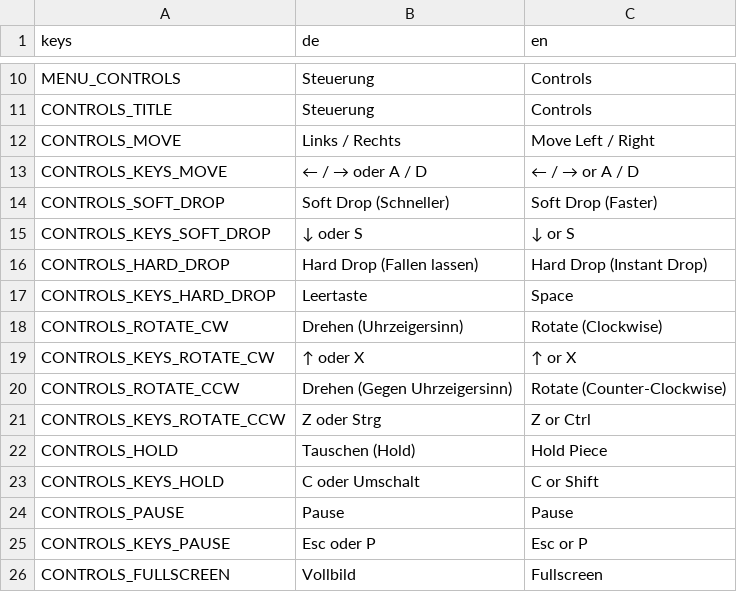
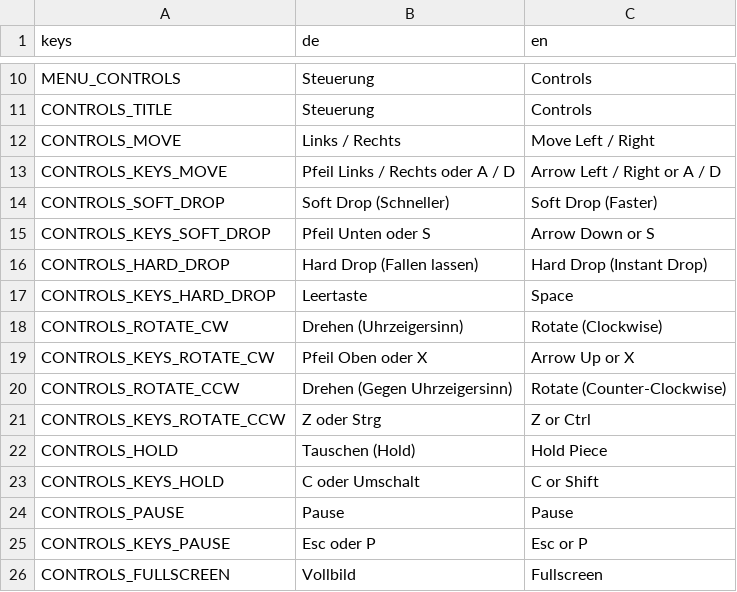
Before and after one commit to ChobitsChii/games, a CSV file: block_stack/i18n/block_stack.csv, drawn as a sheet; only a part is shown, gaps mark what is left out.

Commit message:
fix(block_stack): use compatible text key labels instead of unicode arrows for web build

```diff
--- a/block_stack/i18n/block_stack.csv
+++ b/block_stack/i18n/block_stack.csv
@@ -12,5 +12,5 @@ CONTROLS_TITLE,Steuerung,Controls
 CONTROLS_MOVE,Links / Rechts,Move Left / Right
-CONTROLS_KEYS_MOVE,← / → oder A / D,← / → or A / D
+CONTROLS_KEYS_MOVE,Pfeil Links / Rechts oder A / D,Arrow Left / Right or A / D
 CONTROLS_SOFT_DROP,Soft Drop (Schneller),Soft Drop (Faster)
-CONTROLS_KEYS_SOFT_DROP,↓ oder S,↓ or S
+CONTROLS_KEYS_SOFT_DROP,Pfeil Unten oder S,Arrow Down or S
 CONTROLS_HARD_DROP,Hard Drop (Fallen lassen),Hard Drop (Instant Drop)
@@ -18,3 +18,3 @@ CONTROLS_KEYS_HARD_DROP,Leertaste,Space
 CONTROLS_ROTATE_CW,Drehen (Uhrzeigersinn),Rotate (Clockwise)
-CONTROLS_KEYS_ROTATE_CW,↑ oder X,↑ or X
+CONTROLS_KEYS_ROTATE_CW,Pfeil Oben oder X,Arrow Up or X
 CONTROLS_ROTATE_CCW,Drehen (Gegen Uhrzeigersinn),Rotate (Counter-Clockwise)
```
Also changed, not shown: 4 other files.
